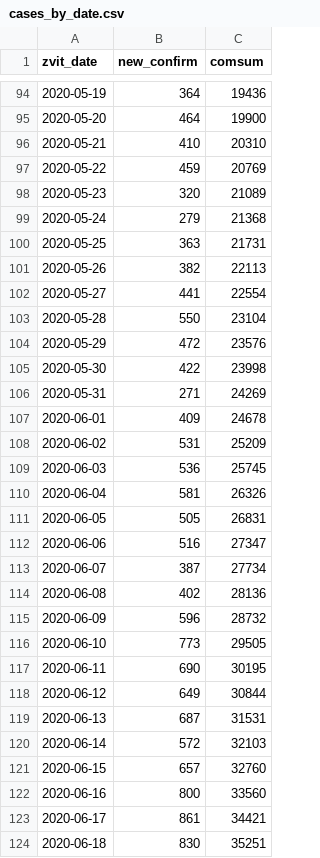
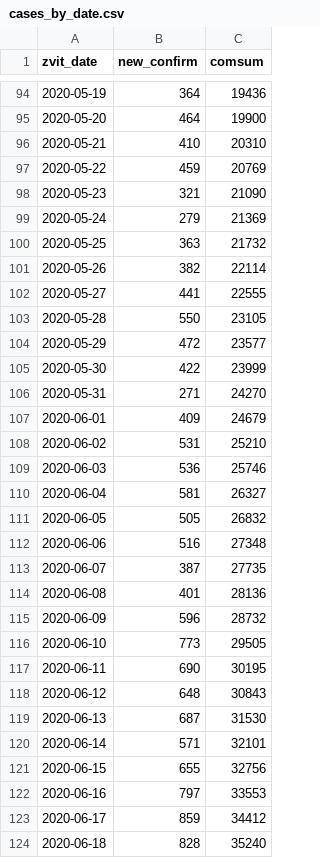
Before and after one commit to texty/covid-19, a CSV file: data/ukraine/cases_by_date.csv, drawn as a sheet; only a part is shown, gaps mark what is left out; the diff covers the shown part only.

```diff
--- a/data/ukraine/cases_by_date.csv
+++ b/data/ukraine/cases_by_date.csv
@@ -97,19 +97,19 @@
 2020-05-22,459,20769
-2020-05-23,320,21089
-2020-05-24,279,21368
-2020-05-25,363,21731
-2020-05-26,382,22113
-2020-05-27,441,22554
-2020-05-28,550,23104
-2020-05-29,472,23576
-2020-05-30,422,23998
-2020-05-31,271,24269
-2020-06-01,409,24678
-2020-06-02,531,25209
-2020-06-03,536,25745
-2020-06-04,581,26326
-2020-06-05,505,26831
-2020-06-06,516,27347
-2020-06-07,387,27734
-2020-06-08,402,28136
+2020-05-23,321,21090
+2020-05-24,279,21369
+2020-05-25,363,21732
+2020-05-26,382,22114
+2020-05-27,441,22555
+2020-05-28,550,23105
+2020-05-29,472,23577
+2020-05-30,422,23999
+2020-05-31,271,24270
+2020-06-01,409,24679
+2020-06-02,531,25210
+2020-06-03,536,25746
+2020-06-04,581,26327
+2020-06-05,505,26832
+2020-06-06,516,27348
+2020-06-07,387,27735
+2020-06-08,401,28136
 2020-06-09,596,28732
@@ -117,8 +117,8 @@
 2020-06-11,690,30195
-2020-06-12,649,30844
-2020-06-13,687,31531
-2020-06-14,572,32103
-2020-06-15,657,32760
-2020-06-16,800,33560
-2020-06-17,861,34421
-2020-06-18,830,35251
+2020-06-12,648,30843
+2020-06-13,687,31530
+2020-06-14,571,32101
+2020-06-15,655,32756
+2020-06-16,797,33553
+2020-06-17,859,34412
+2020-06-18,828,35240
```
Also changed, not shown: 1 added row and 32 edited cells elsewhere in this file, data/ukraine/cases_by_region.csv, data/ukraine/death_cases.csv, 1 other file.
